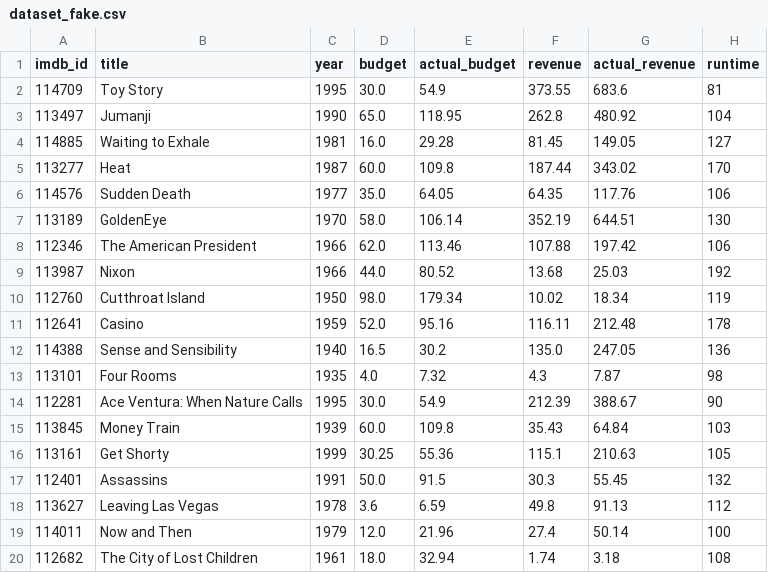
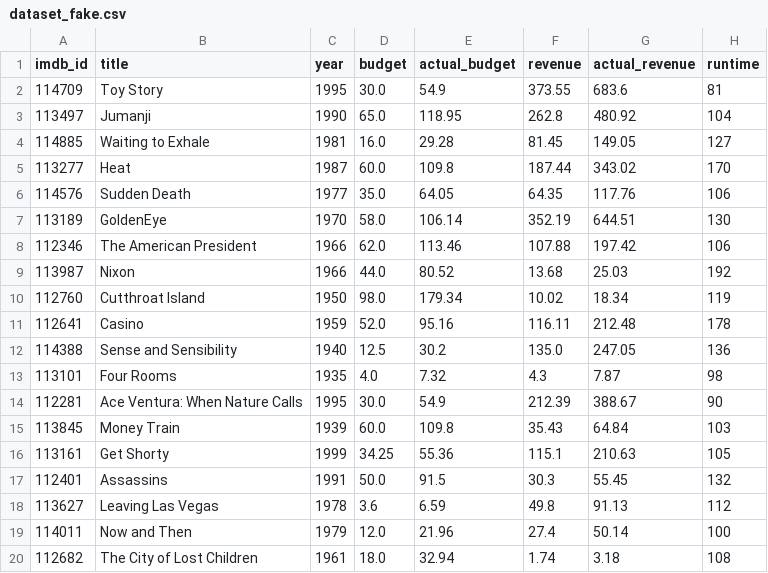
Before and after one commit to GioPec/MoVis, a CSV file: datasets/dataset_fake.csv, drawn as a sheet; only a part is shown; the diff names each change by its address in the sheet, - before the commit and + after, or states it on an @@ line.

```diff
--- a/datasets/dataset_fake.csv
+++ b/datasets/dataset_fake.csv
-D12 (budget): 16.5
+D12 (budget): 12.5
-D16 (budget): 30.25
+D16 (budget): 34.25
```
Also changed, not shown: 6 other files.
